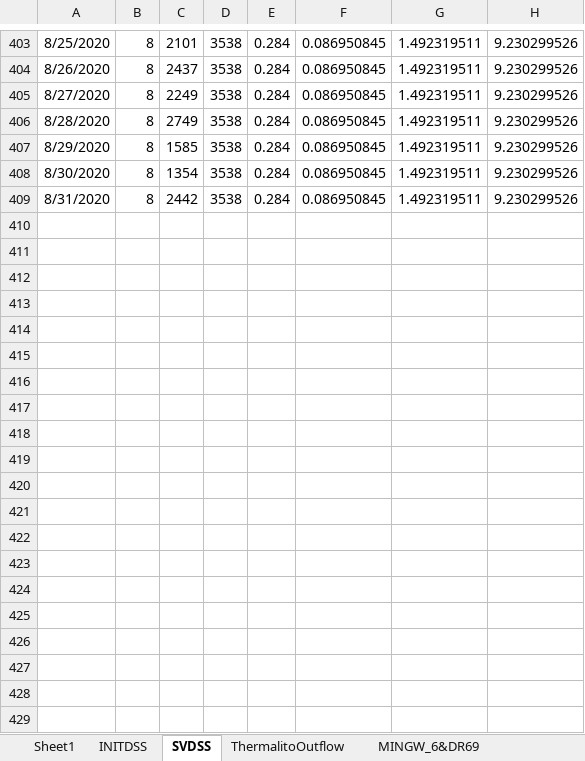
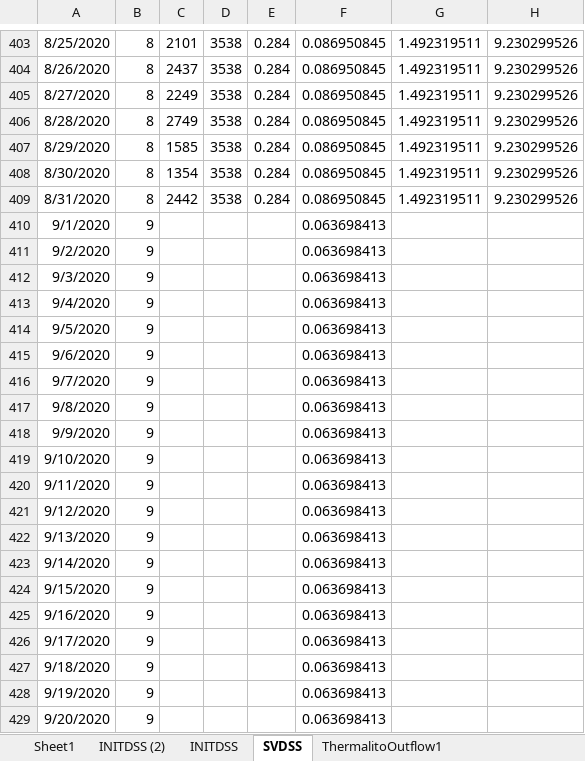
Before and after one commit to nsosorio/DailyCalLiteModel, an Excel workbook: Module1/data/SVINIT (version 1).xlsx, sheet SVDSS, drawn as a sheet; only a part is shown, gaps mark what is left out; values as stored, in another font and other column widths than the file's, no borders; the diff covers the shown part only; the diff names each change by its address in the sheet, - before the commit and + after, or states it on an @@ line.

```diff
--- a/Module1/data/SVINIT (version 1).xlsx (sheet SVDSS)
+++ b/Module1/data/SVINIT (version 1).xlsx (sheet SVDSS)
-sheet tab: ThermalitoOutflow
+sheet tab: ThermalitoOutflow1
+sheet tab: INITDSS (2)
+row 410: 9/1/2020 | 9 |  |  |  | 0.063698413
+row 411: 9/2/2020 | 9 |  |  |  | 0.063698413
+row 412: 9/3/2020 | 9 |  |  |  | 0.063698413
+row 413: 9/4/2020 | 9 |  |  |  | 0.063698413
+row 414: 9/5/2020 | 9 |  |  |  | 0.063698413
+row 415: 9/6/2020 | 9 |  |  |  | 0.063698413
+row 416: 9/7/2020 | 9 |  |  |  | 0.063698413
+row 417: 9/8/2020 | 9 |  |  |  | 0.063698413
+row 418: 9/9/2020 | 9 |  |  |  | 0.063698413
+row 419: 9/10/2020 | 9 |  |  |  | 0.063698413
+row 420: 9/11/2020 | 9 |  |  |  | 0.063698413
+row 421: 9/12/2020 | 9 |  |  |  | 0.063698413
+row 422: 9/13/2020 | 9 |  |  |  | 0.063698413
+row 423: 9/14/2020 | 9 |  |  |  | 0.063698413
+row 424: 9/15/2020 | 9 |  |  |  | 0.063698413
+row 425: 9/16/2020 | 9 |  |  |  | 0.063698413
+row 426: 9/17/2020 | 9 |  |  |  | 0.063698413
+row 427: 9/18/2020 | 9 |  |  |  | 0.063698413
+row 428: 9/19/2020 | 9 |  |  |  | 0.063698413
+row 429: 9/20/2020 | 9 |  |  |  | 0.063698413
```
Also changed, not shown: 345 added rows and 1 edited cell elsewhere in this sheet, sheet OROstrage, sheet OROinflow, sheet INITDSS, other sheet tabs, charts or pictures, 6 other files.
